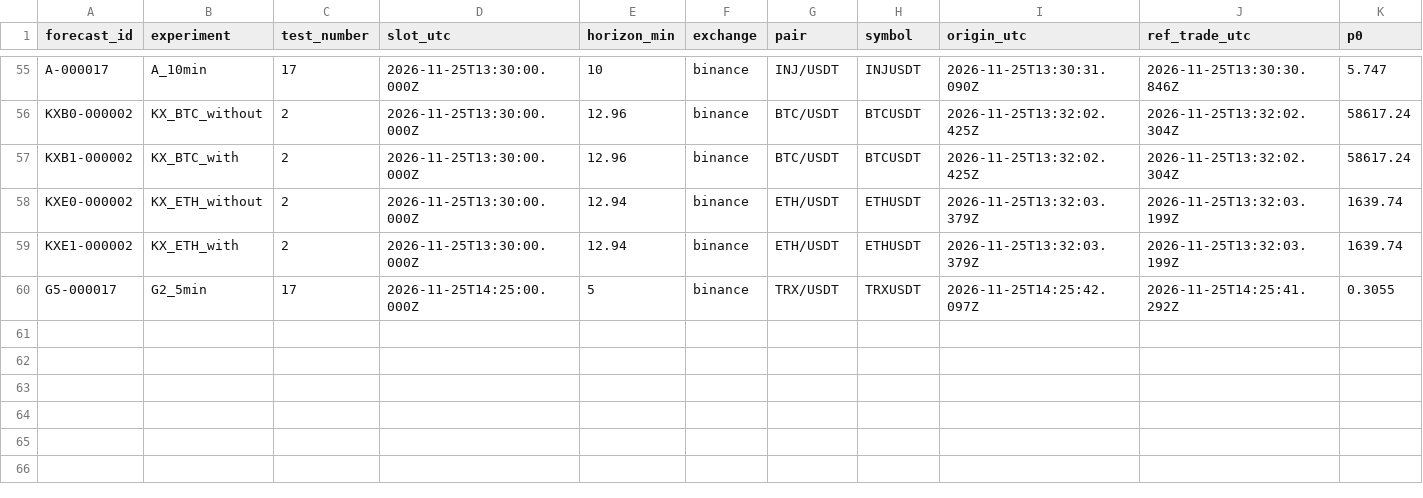
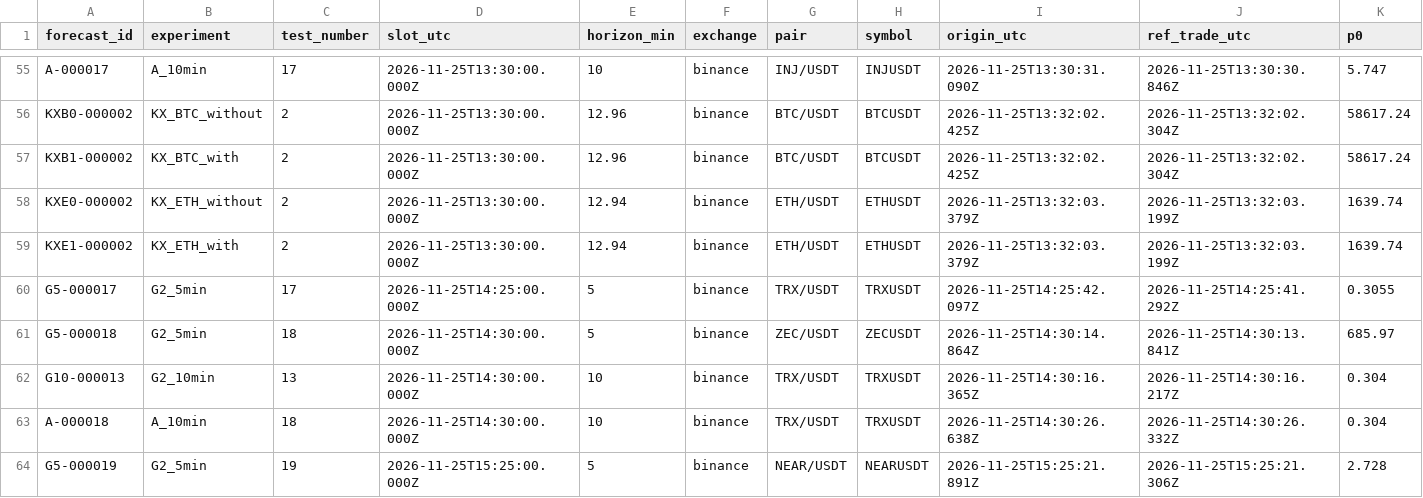
Before and after one commit to usage99918-ctrl/Nj, a CSV file: reports/exports/forecasts.csv, drawn as a sheet; only a part is shown, gaps mark what is left out; rows hold the shown columns only; the diff names each change by its address in the sheet, - before the commit and + after, or states it on an @@ line.

```diff
--- a/reports/exports/forecasts.csv
+++ b/reports/exports/forecasts.csv
+row 61: G5-000018 | G2_5min | 18 | 2026-11-25T14:30:00.000Z | 5 | binance | ZEC/USDT | ZECUSDT | 2026-11-25T14:30:14.864Z | 2026-11-25T14:30:13.841Z | 685.97
+row 62: G10-000013 | G2_10min | 13 | 2026-11-25T14:30:00.000Z | 10 | binance | TRX/USDT | TRXUSDT | 2026-11-25T14:30:16.365Z | 2026-11-25T14:30:16.217Z | 0.304
+row 63: A-000018 | A_10min | 18 | 2026-11-25T14:30:00.000Z | 10 | binance | TRX/USDT | TRXUSDT | 2026-11-25T14:30:26.638Z | 2026-11-25T14:30:26.332Z | 0.304
+row 64: G5-000019 | G2_5min | 19 | 2026-11-25T15:25:00.000Z | 5 | binance | NEAR/USDT | NEARUSDT | 2026-11-25T15:25:21.891Z | 2026-11-25T15:25:21.306Z | 2.728
```
Also changed, not shown: reports/exports/gaps.csv, reports/exports/outcomes.csv, 8 other files.
